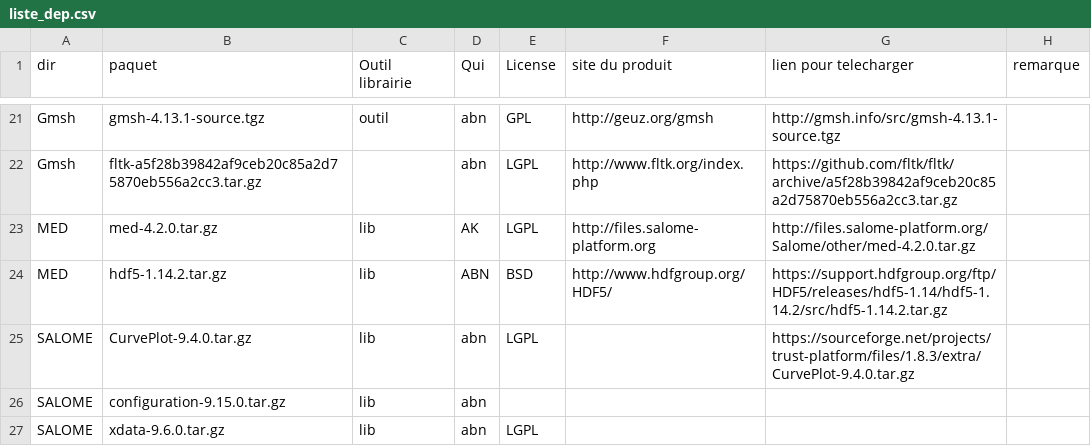
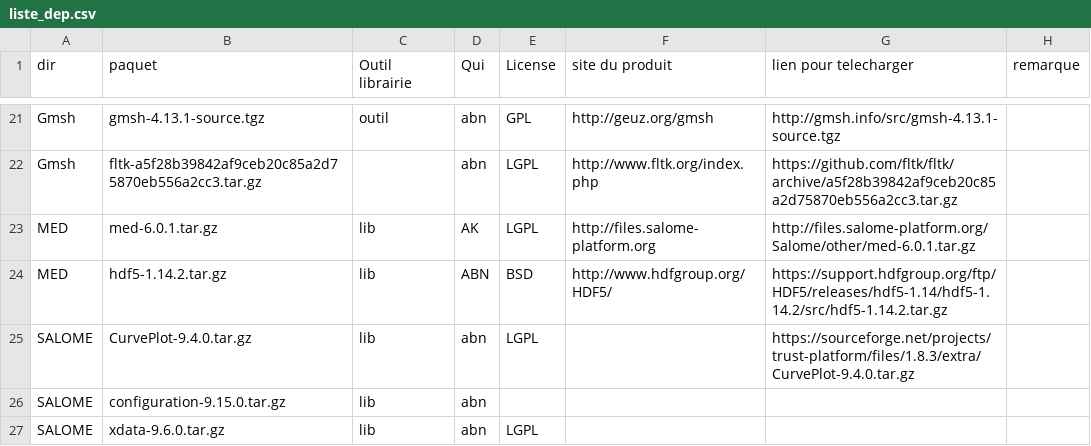
Before and after one commit to alexandre2946/trust-code, a CSV file: bin/gestion_externalpackages/liste_dep.csv, drawn as a sheet; only a part is shown, gaps mark what is left out.

```diff
--- a/bin/gestion_externalpackages/liste_dep.csv
+++ b/bin/gestion_externalpackages/liste_dep.csv
@@ -22,3 +22,3 @@ Gmsh,gmsh-4.13.1-source.tgz,outil,abn,GPL,http://geuz.org/gmsh,http://gmsh.info/
 Gmsh,fltk-a5f28b39842af9ceb20c85a2d75870eb556a2cc3.tar.gz,,abn,LGPL,http://www.fltk.org/index.php,https://github.com/fltk/fltk/archive/a5f28b39842af9ceb20c85a2d75870eb556a2cc3.tar.gz,
-MED,med-4.2.0.tar.gz,lib,AK,LGPL,http://files.salome-platform.org,http://files.salome-platform.org/Salome/other/med-4.2.0.tar.gz,
+MED,med-6.0.1.tar.gz,lib,AK,LGPL,http://files.salome-platform.org,http://files.salome-platform.org/Salome/other/med-6.0.1.tar.gz,
 MED,hdf5-1.14.2.tar.gz,lib,ABN,BSD,http://www.hdfgroup.org/HDF5/,https://support.hdfgroup.org/ftp/HDF5/releases/hdf5-1.14/hdf5-1.14.2/src/hdf5-1.14.2.tar.gz,
```
Also changed, not shown: 4 other files.
